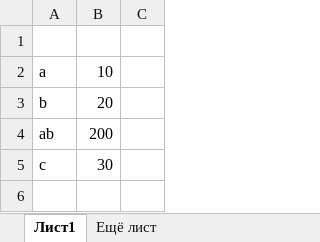
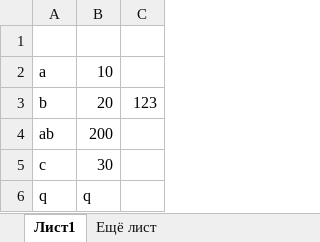
Before and after one commit to kolobokteam/XL_comparator, an Excel workbook: file1.xlsx, sheet Лист1, drawn as a sheet; values as stored, in another font and other column widths than the file's, no borders; the diff names each change by its address in the sheet, - before the commit and + after, or states it on an @@ line.

```diff
--- a/file1.xlsx (sheet Лист1)
+++ b/file1.xlsx (sheet Лист1)
-C3: (empty)
+C3: 123
+row 6: q | q
```
Also changed, not shown: file2.xlsx, 1 other file.
